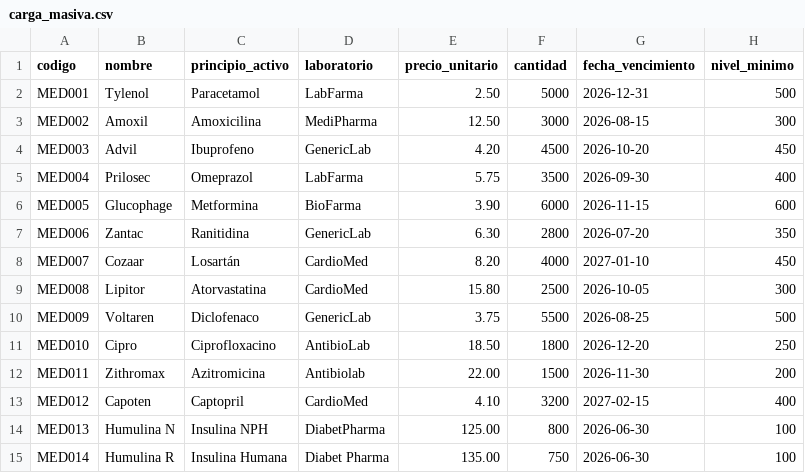
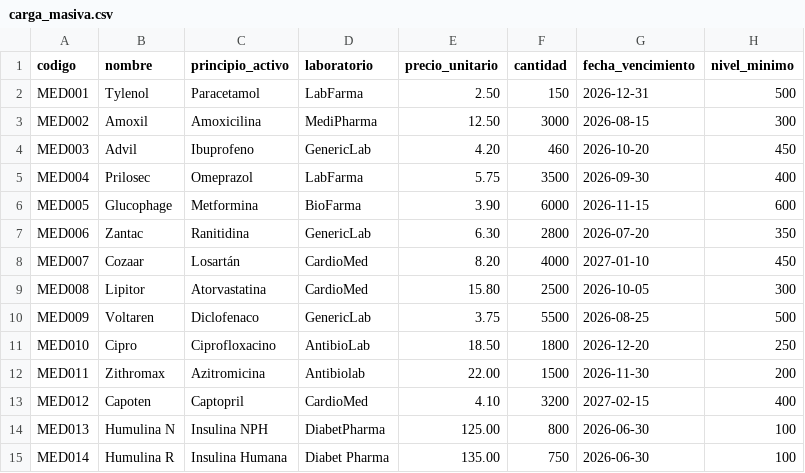
Before and after one commit to Angelius6573/EDD_1S2026_PY_202402587, a CSV file: EDD_Proyecto1_Fase1/datos/carga_masiva.csv, drawn as a sheet.

Commit message:
Toda la fase del inventario parcheada

```diff
--- a/EDD_Proyecto1_Fase1/datos/carga_masiva.csv
+++ b/EDD_Proyecto1_Fase1/datos/carga_masiva.csv
@@ -1,5 +1,5 @@
 codigo,nombre,principio_activo,laboratorio,precio_unitario,cantidad,fecha_vencimiento,nivel_minimo
-MED001,Tylenol,Paracetamol,LabFarma,2.50,5000,2026-12-31,500
+MED001,Tylenol,Paracetamol,LabFarma,2.50,150,2026-12-31,500
 MED002,Amoxil,Amoxicilina,MediPharma,12.50,3000,2026-08-15,300
-MED003,Advil,Ibuprofeno,GenericLab,4.20,4500,2026-10-20,450
+MED003,Advil,Ibuprofeno,GenericLab,4.20,460,2026-10-20,450
 MED004,Prilosec,Omeprazol,LabFarma,5.75,3500,2026-09-30,400
```
Also changed, not shown: 14 other files.
